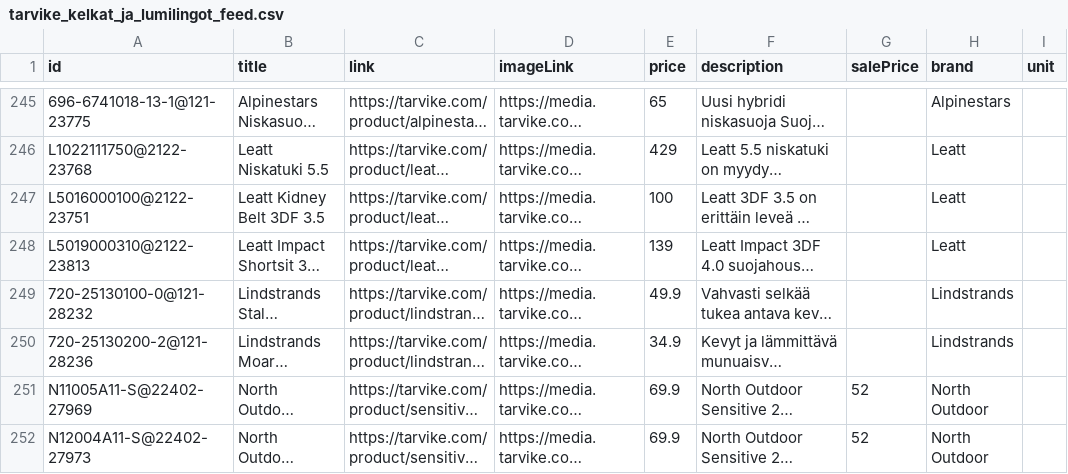
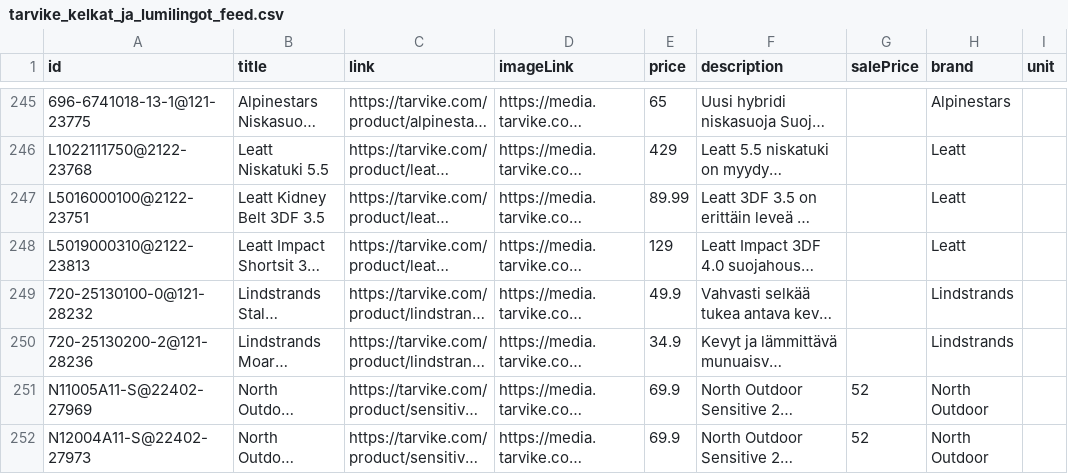
Before and after one commit to TarvikeTT/almadynamo, a CSV file: tarvike_kelkat_ja_lumilingot_feed.csv, drawn as a sheet; only a part is shown, gaps mark what is left out; long unchanged cells end in …; the diff covers the shown part only; the diff names each change by its address in the sheet, - before the commit and + after, or states it on an @@ line.

```diff
--- a/tarvike_kelkat_ja_lumilingot_feed.csv
+++ b/tarvike_kelkat_ja_lumilingot_feed.csv
-E247 (price): 100
+E247 (price): 89.99
-E248 (price): 139
+E248 (price): 129
```
Also changed, not shown: 1 added row, 1 removed row and 49 edited cells elsewhere in this file, tarvike_tarjoukset_ai.csv, 1 other file.
